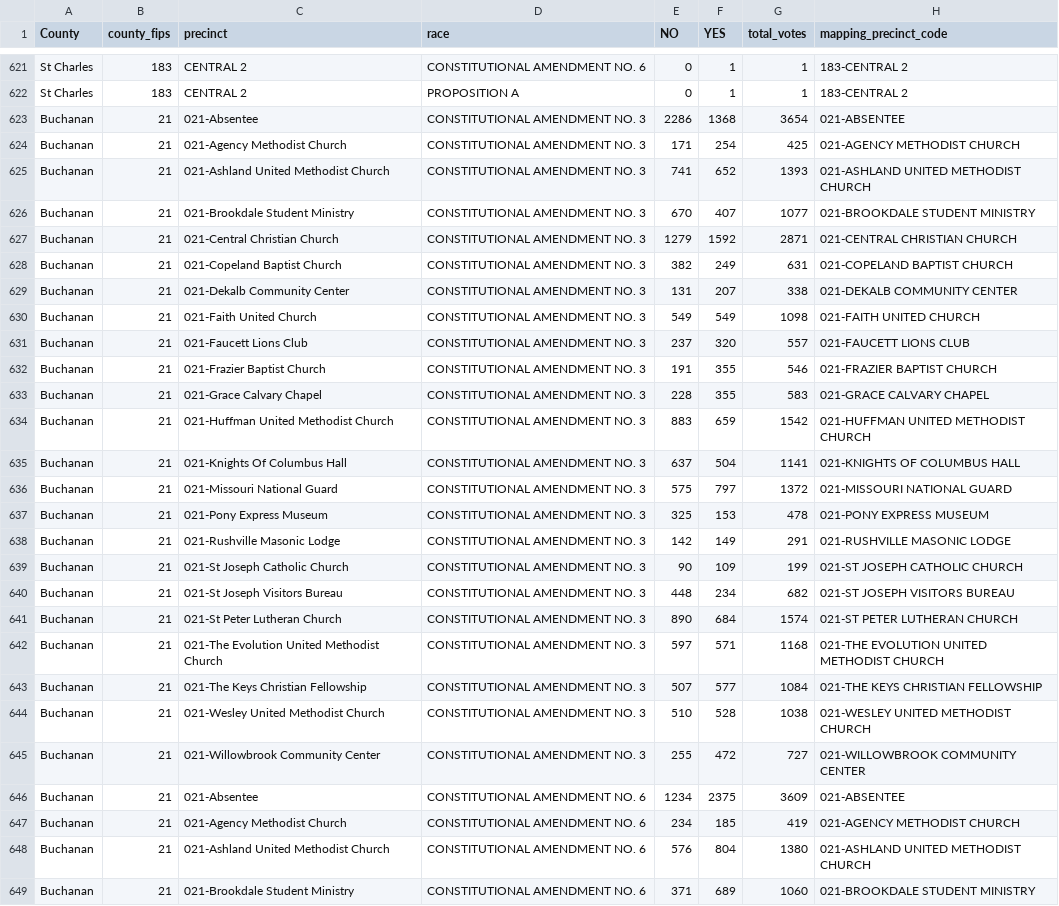
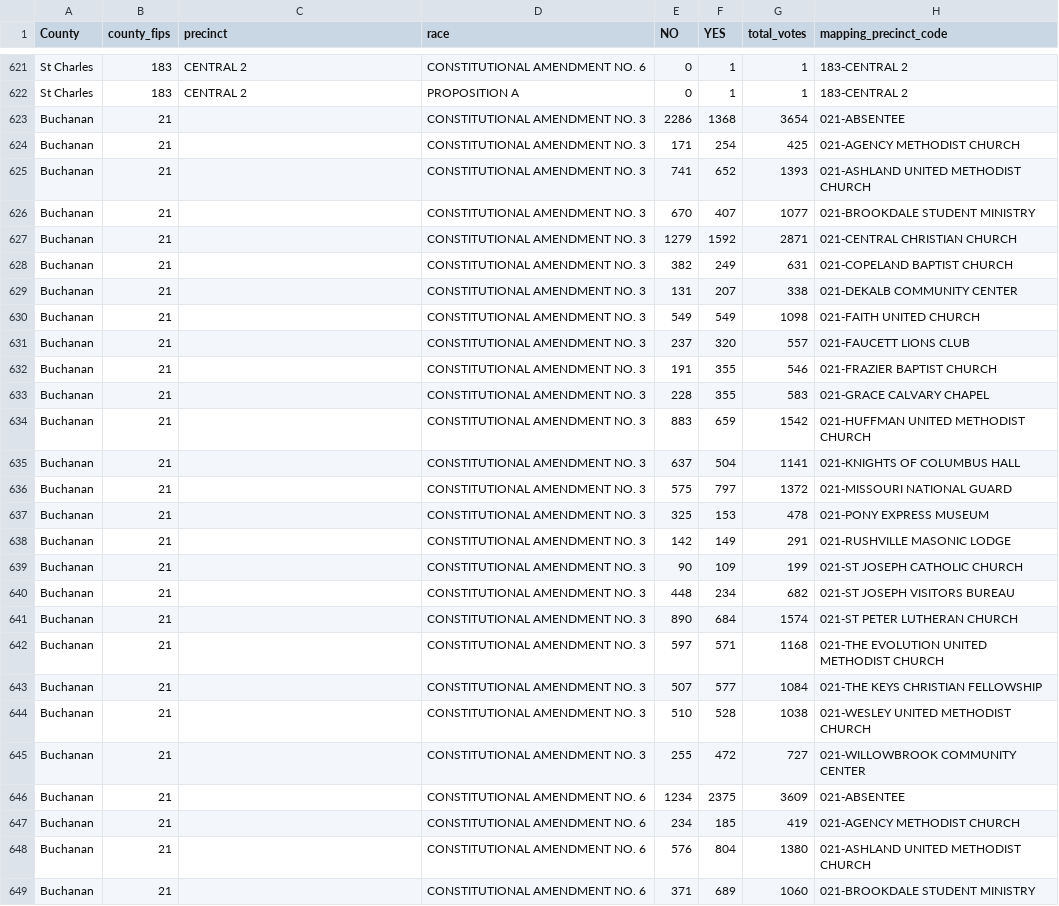
Before and after one commit to mizzurah05/mo-elections-dashboard, a CSV file: ballot_measures.csv, drawn as a sheet; only a part is shown, gaps mark what is left out; the diff covers the shown part only.

```diff
--- a/ballot_measures.csv
+++ b/ballot_measures.csv
@@ -622,28 +622,28 @@ St Charles,183,CENTRAL 2,CONSTITUTIONAL AMENDMENT NO. 6,0,1,1,183-CENTRAL 2
 St Charles,183,CENTRAL 2,PROPOSITION A,0,1,1,183-CENTRAL 2
-Buchanan,21,021-Absentee,CONSTITUTIONAL AMENDMENT NO. 3,2286,1368,3654,021-ABSENTEE
-Buchanan,21,021-Agency Methodist Church,CONSTITUTIONAL AMENDMENT NO. 3,171,254,425,021-AGENCY METHODIST CHURCH
-Buchanan,21,021-Ashland United Methodist Church,CONSTITUTIONAL AMENDMENT NO. 3,741,652,1393,021-ASHLAND UNITED METHODIST CHURCH
-Buchanan,21,021-Brookdale Student Ministry,CONSTITUTIONAL AMENDMENT NO. 3,670,407,1077,021-BROOKDALE STUDENT MINISTRY
-Buchanan,21,021-Central Christian Church,CONSTITUTIONAL AMENDMENT NO. 3,1279,1592,2871,021-CENTRAL CHRISTIAN CHURCH
-Buchanan,21,021-Copeland Baptist Church,CONSTITUTIONAL AMENDMENT NO. 3,382,249,631,021-COPELAND BAPTIST CHURCH
-Buchanan,21,021-Dekalb Community Center,CONSTITUTIONAL AMENDMENT NO. 3,131,207,338,021-DEKALB COMMUNITY CENTER
-Buchanan,21,021-Faith United Church,CONSTITUTIONAL AMENDMENT NO. 3,549,549,1098,021-FAITH UNITED CHURCH
-Buchanan,21,021-Faucett Lions Club,CONSTITUTIONAL AMENDMENT NO. 3,237,320,557,021-FAUCETT LIONS CLUB
-Buchanan,21,021-Frazier Baptist Church,CONSTITUTIONAL AMENDMENT NO. 3,191,355,546,021-FRAZIER BAPTIST CHURCH
-Buchanan,21,021-Grace Calvary Chapel,CONSTITUTIONAL AMENDMENT NO. 3,228,355,583,021-GRACE CALVARY CHAPEL
-Buchanan,21,021-Huffman United Methodist Church,CONSTITUTIONAL AMENDMENT NO. 3,883,659,1542,021-HUFFMAN UNITED METHODIST CHURCH
-Buchanan,21,021-Knights Of Columbus Hall,CONSTITUTIONAL AMENDMENT NO. 3,637,504,1141,021-KNIGHTS OF COLUMBUS HALL
-Buchanan,21,021-Missouri National Guard,CONSTITUTIONAL AMENDMENT NO. 3,575,797,1372,021-MISSOURI NATIONAL GUARD
-Buchanan,21,021-Pony Express Museum,CONSTITUTIONAL AMENDMENT NO. 3,325,153,478,021-PONY EXPRESS MUSEUM
-Buchanan,21,021-Rushville Masonic Lodge,CONSTITUTIONAL AMENDMENT NO. 3,142,149,291,021-RUSHVILLE MASONIC LODGE
-Buchanan,21,021-St Joseph Catholic Church,CONSTITUTIONAL AMENDMENT NO. 3,90,109,199,021-ST JOSEPH CATHOLIC CHURCH
-Buchanan,21,021-St Joseph Visitors Bureau,CONSTITUTIONAL AMENDMENT NO. 3,448,234,682,021-ST JOSEPH VISITORS BUREAU
-Buchanan,21,021-St Peter Lutheran Church,CONSTITUTIONAL AMENDMENT NO. 3,890,684,1574,021-ST PETER LUTHERAN CHURCH
-Buchanan,21,021-The Evolution United Methodist Church,CONSTITUTIONAL AMENDMENT NO. 3,597,571,1168,021-THE EVOLUTION UNITED METHODIST CHURCH
-Buchanan,21,021-The Keys Christian Fellowship,CONSTITUTIONAL AMENDMENT NO. 3,507,577,1084,021-THE KEYS CHRISTIAN FELLOWSHIP
-Buchanan,21,021-Wesley United Methodist Church,CONSTITUTIONAL AMENDMENT NO. 3,510,528,1038,021-WESLEY UNITED METHODIST CHURCH
-Buchanan,21,021-Willowbrook Community Center,CONSTITUTIONAL AMENDMENT NO. 3,255,472,727,021-WILLOWBROOK COMMUNITY CENTER
-Buchanan,21,021-Absentee,CONSTITUTIONAL AMENDMENT NO. 6,1234,2375,3609,021-ABSENTEE
-Buchanan,21,021-Agency Methodist Church,CONSTITUTIONAL AMENDMENT NO. 6,234,185,419,021-AGENCY METHODIST CHURCH
-Buchanan,21,021-Ashland United Methodist Church,CONSTITUTIONAL AMENDMENT NO. 6,576,804,1380,021-ASHLAND UNITED METHODIST CHURCH
-Buchanan,21,021-Brookdale Student Ministry,CONSTITUTIONAL AMENDMENT NO. 6,371,689,1060,021-BROOKDALE STUDENT MINISTRY
+Buchanan,21,,CONSTITUTIONAL AMENDMENT NO. 3,2286,1368,3654,021-ABSENTEE
+Buchanan,21,,CONSTITUTIONAL AMENDMENT NO. 3,171,254,425,021-AGENCY METHODIST CHURCH
+Buchanan,21,,CONSTITUTIONAL AMENDMENT NO. 3,741,652,1393,021-ASHLAND UNITED METHODIST CHURCH
+Buchanan,21,,CONSTITUTIONAL AMENDMENT NO. 3,670,407,1077,021-BROOKDALE STUDENT MINISTRY
+Buchanan,21,,CONSTITUTIONAL AMENDMENT NO. 3,1279,1592,2871,021-CENTRAL CHRISTIAN CHURCH
+Buchanan,21,,CONSTITUTIONAL AMENDMENT NO. 3,382,249,631,021-COPELAND BAPTIST CHURCH
+Buchanan,21,,CONSTITUTIONAL AMENDMENT NO. 3,131,207,338,021-DEKALB COMMUNITY CENTER
+Buchanan,21,,CONSTITUTIONAL AMENDMENT NO. 3,549,549,1098,021-FAITH UNITED CHURCH
+Buchanan,21,,CONSTITUTIONAL AMENDMENT NO. 3,237,320,557,021-FAUCETT LIONS CLUB
+Buchanan,21,,CONSTITUTIONAL AMENDMENT NO. 3,191,355,546,021-FRAZIER BAPTIST CHURCH
+Buchanan,21,,CONSTITUTIONAL AMENDMENT NO. 3,228,355,583,021-GRACE CALVARY CHAPEL
+Buchanan,21,,CONSTITUTIONAL AMENDMENT NO. 3,883,659,1542,021-HUFFMAN UNITED METHODIST CHURCH
+Buchanan,21,,CONSTITUTIONAL AMENDMENT NO. 3,637,504,1141,021-KNIGHTS OF COLUMBUS HALL
+Buchanan,21,,CONSTITUTIONAL AMENDMENT NO. 3,575,797,1372,021-MISSOURI NATIONAL GUARD
+Buchanan,21,,CONSTITUTIONAL AMENDMENT NO. 3,325,153,478,021-PONY EXPRESS MUSEUM
+Buchanan,21,,CONSTITUTIONAL AMENDMENT NO. 3,142,149,291,021-RUSHVILLE MASONIC LODGE
+Buchanan,21,,CONSTITUTIONAL AMENDMENT NO. 3,90,109,199,021-ST JOSEPH CATHOLIC CHURCH
+Buchanan,21,,CONSTITUTIONAL AMENDMENT NO. 3,448,234,682,021-ST JOSEPH VISITORS BUREAU
+Buchanan,21,,CONSTITUTIONAL AMENDMENT NO. 3,890,684,1574,021-ST PETER LUTHERAN CHURCH
+Buchanan,21,,CONSTITUTIONAL AMENDMENT NO. 3,597,571,1168,021-THE EVOLUTION UNITED METHODIST CHURCH
+Buchanan,21,,CONSTITUTIONAL AMENDMENT NO. 3,507,577,1084,021-THE KEYS CHRISTIAN FELLOWSHIP
+Buchanan,21,,CONSTITUTIONAL AMENDMENT NO. 3,510,528,1038,021-WESLEY UNITED METHODIST CHURCH
+Buchanan,21,,CONSTITUTIONAL AMENDMENT NO. 3,255,472,727,021-WILLOWBROOK COMMUNITY CENTER
+Buchanan,21,,CONSTITUTIONAL AMENDMENT NO. 6,1234,2375,3609,021-ABSENTEE
+Buchanan,21,,CONSTITUTIONAL AMENDMENT NO. 6,234,185,419,021-AGENCY METHODIST CHURCH
+Buchanan,21,,CONSTITUTIONAL AMENDMENT NO. 6,576,804,1380,021-ASHLAND UNITED METHODIST CHURCH
+Buchanan,21,,CONSTITUTIONAL AMENDMENT NO. 6,371,689,1060,021-BROOKDALE STUDENT MINISTRY
```
Also changed, not shown: 42 edited cells elsewhere in this file, legislative_races.csv.
